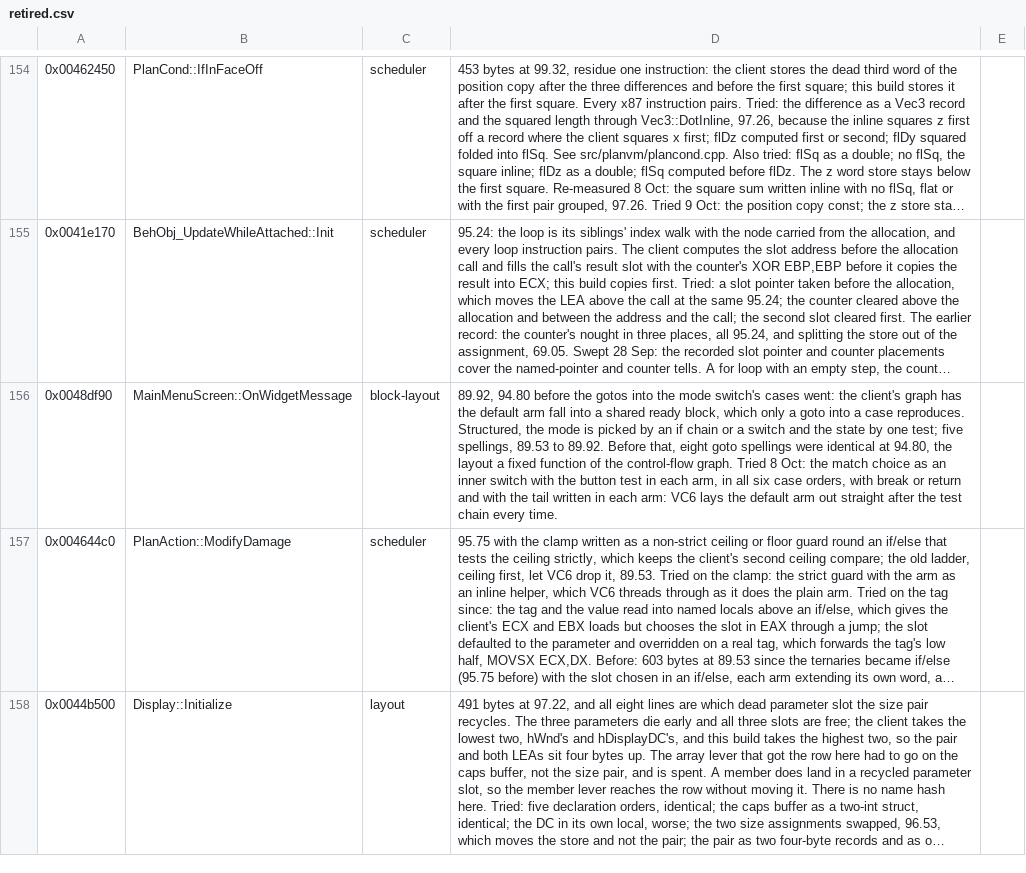
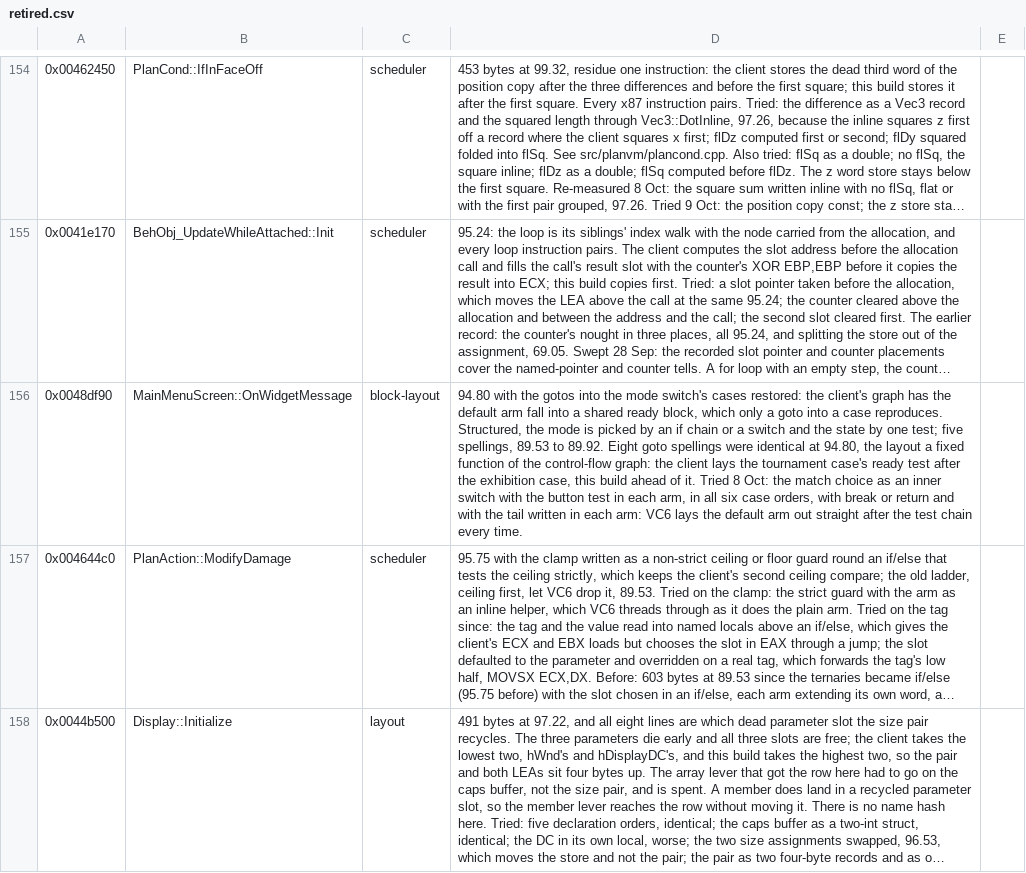
Before and after one commit to zach2good/hyperblade-20XX, a CSV file: symbols/retired.csv, drawn as a sheet; only a part is shown, gaps mark what is left out; long unchanged cells end in …; the diff names each change by its address in the sheet, - before the commit and + after, or states it on an @@ line.

```diff
--- a/symbols/retired.csv
+++ b/symbols/retired.csv
-D156: 89.92, 94.80 before the gotos into the mode switch's cases went: the client's graph has the default arm fall into a shared ready block, which only a goto into a case reproduces. Structured, the mode is picked by an if chain or a switch and the state by one test; five spellings, 89.53 to 89.92. Before that, eight goto spellings were identical at 94.80, the layout a fixed function of the control-flow graph. Tried 8…
+D156: 94.80 with the gotos into the mode switch's cases restored: the client's graph has the default arm fall into a shared ready block, which only a goto into a case reproduces. Structured, the mode is picked by an if chain or a switch and the state by one test; five spellings, 89.53 to 89.92. Eight goto spellings were identical at 94.80, the layout a fixed function of the control-flow graph: the client lays the tournament case's ready test after the exhibition case, this build ahead of it. Tried 8…
```
Also changed, not shown: 1 other file.
